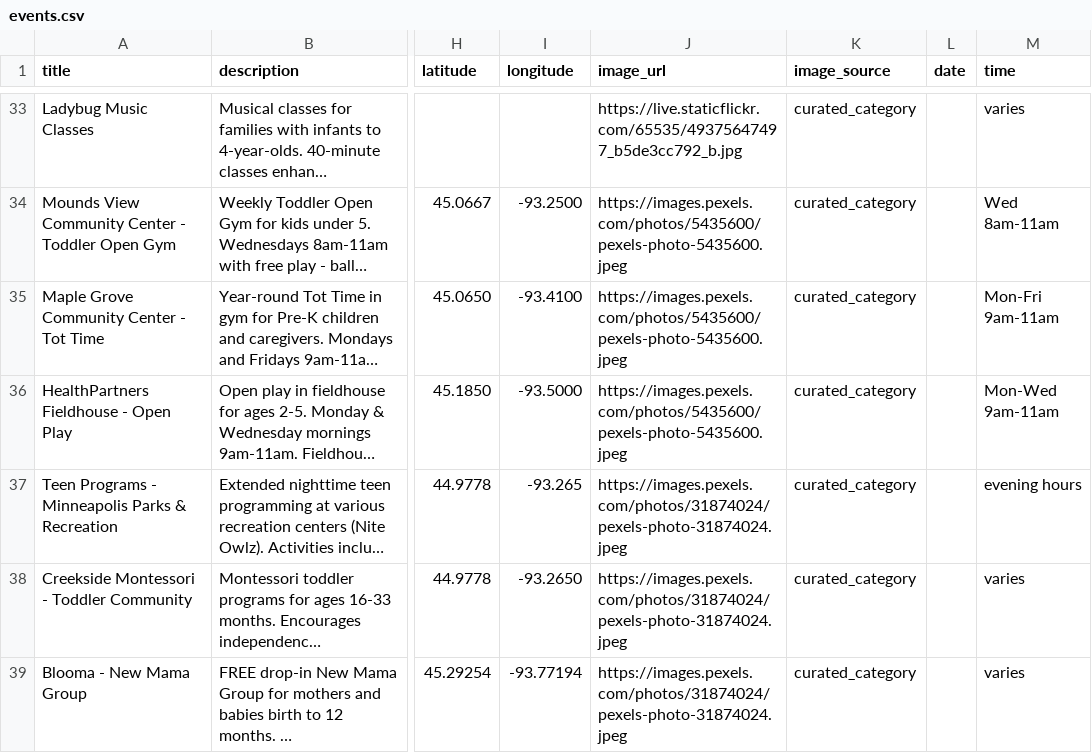
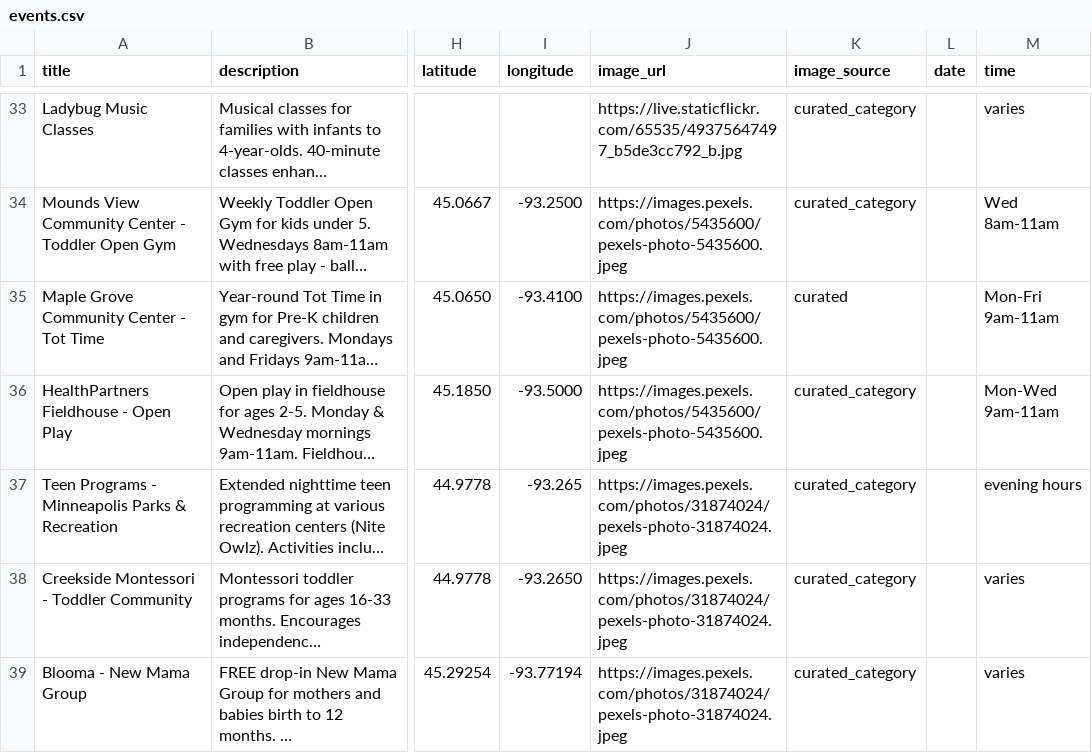
Before and after one commit to avlhohn/msp-family-feed, a CSV file: events.csv, drawn as a sheet; only a part is shown, gaps mark what is left out; long unchanged cells end in …; the diff covers the shown part only; the diff names each change by its address in the sheet, - before the commit and + after, or states it on an @@ line.

```diff
--- a/events.csv
+++ b/events.csv
-K35 (image_source): curated_category
+K35 (image_source): curated
```
Also changed, not shown: 38 edited cells elsewhere in this file.
